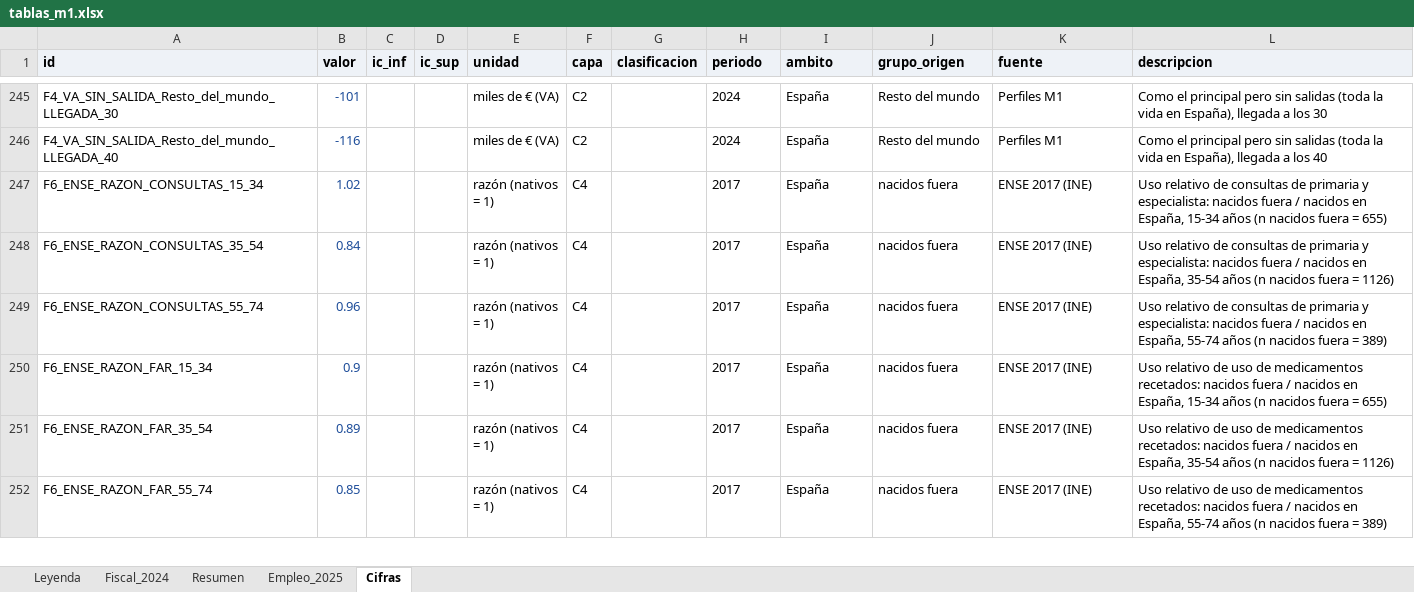
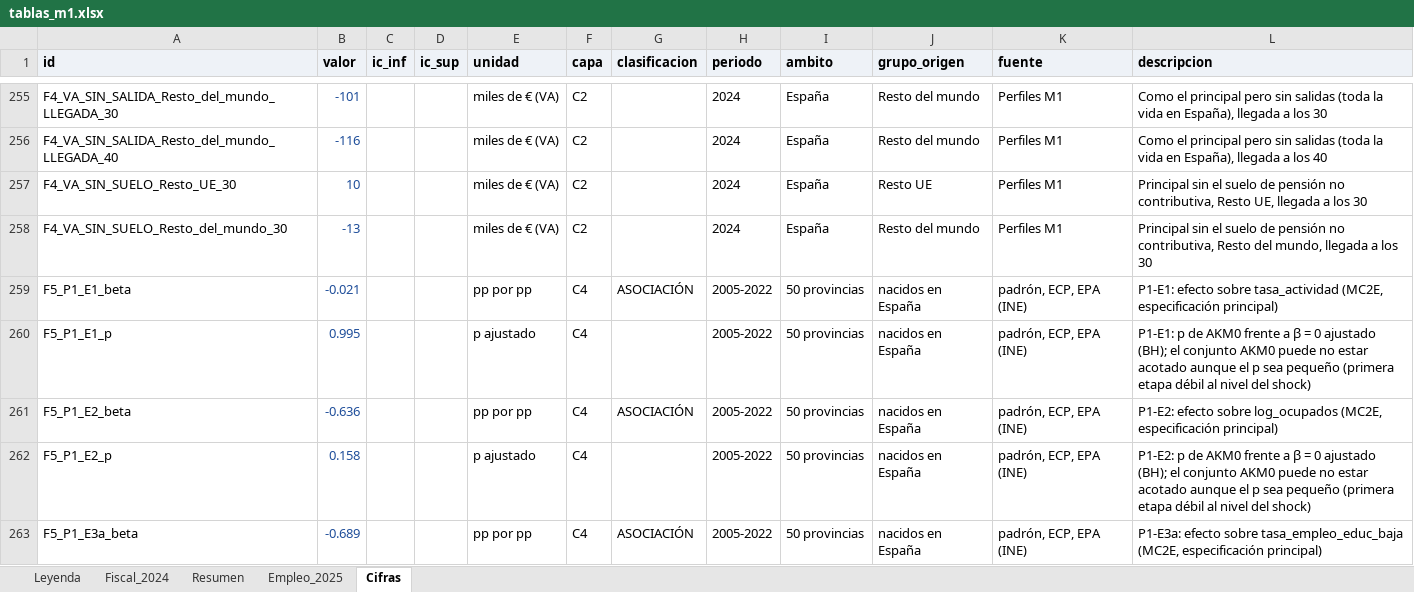
Before and after one commit to Phraselium/Contribution, an Excel workbook: output/f7/tablas_m1.xlsx, sheet Cifras, drawn as a sheet; only a part is shown, gaps mark what is left out; the shorter side is filled out with more unchanged rows; values as stored, in another font and other column widths than the file's, no borders; the diff covers the shown part only; the diff names each change by its address in the sheet, - before the commit and + after, or states it on an @@ line.

```diff
--- a/output/f7/tablas_m1.xlsx (sheet Cifras)
+++ b/output/f7/tablas_m1.xlsx (sheet Cifras)
+row 257: F4_VA_SIN_SUELO_Resto_UE_30 | 10 |  |  | miles de € (VA) | C2 |  | 2024 | España | Resto UE | Perfiles M1 | Principal sin el suelo de pensión no contributiva, Resto UE, llegada a los 30
+row 258: F4_VA_SIN_SUELO_Resto_del_mundo_30 | -13 |  |  | miles de € (VA) | C2 |  | 2024 | España | Resto del mundo | Perfiles M1 | Principal sin el suelo de pensión no contributiva, Resto del mundo, llegada a los 30
+row 259: F5_P1_E1_beta | -0.021 |  |  | pp por pp | C4 | ASOCIACIÓN | 2005-2022 | 50 provincias | nacidos en España | padrón, ECP, EPA (INE) | P1-E1: efecto sobre tasa_actividad (MC2E, especificación principal)
+row 260: F5_P1_E1_p | 0.995 |  |  | p ajustado | C4 |  | 2005-2022 | 50 provincias | nacidos en España | padrón, ECP, EPA (INE) | P1-E1: p de AKM0 frente a β = 0 ajustado (BH); el conjunto AKM0 puede no estar acotado aunque el p sea pequeño (primera etapa débil al nivel del shock)
+row 261: F5_P1_E2_beta | -0.636 |  |  | pp por pp | C4 | ASOCIACIÓN | 2005-2022 | 50 provincias | nacidos en España | padrón, ECP, EPA (INE) | P1-E2: efecto sobre log_ocupados (MC2E, especificación principal)
+row 262: F5_P1_E2_p | 0.158 |  |  | p ajustado | C4 |  | 2005-2022 | 50 provincias | nacidos en España | padrón, ECP, EPA (INE) | P1-E2: p de AKM0 frente a β = 0 ajustado (BH); el conjunto AKM0 puede no estar acotado aunque el p sea pequeño (primera etapa débil al nivel del shock)
+row 263: F5_P1_E3a_beta | -0.689 |  |  | pp por pp | C4 | ASOCIACIÓN | 2005-2022 | 50 provincias | nacidos en España | padrón, ECP, EPA (INE) | P1-E3a: efecto sobre tasa_empleo_educ_baja (MC2E, especificación principal)
```
Also changed, not shown: 28 added rows elsewhere in this sheet, publicacion/documento_m1/tablas_m1.xlsx, 44 other files.
